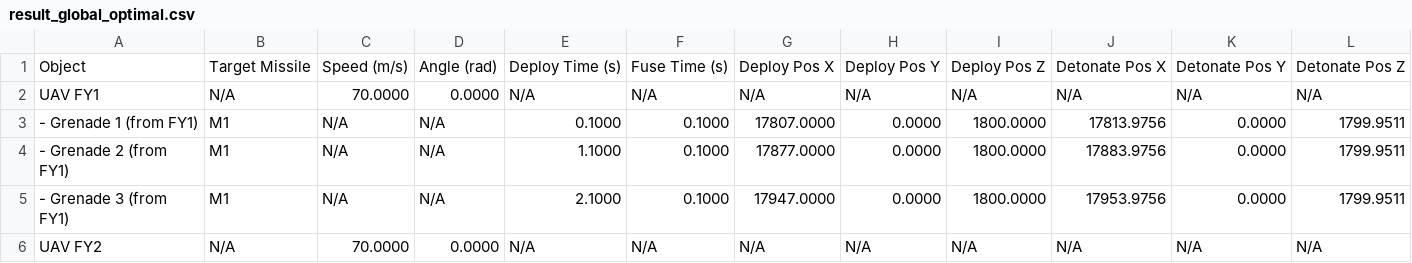
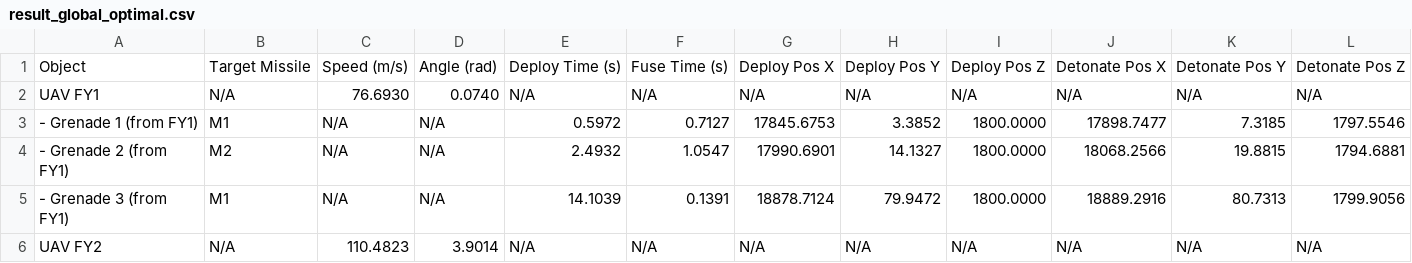
Before and after one commit to SIYIQ/cpp5, a CSV file: 5.问题五py转为cpp/build/result_global_optimal.csv, drawn as a sheet; only a part is shown; the diff covers the shown part only.

```diff
--- a/5.问题五py转为cpp/build/result_global_optimal.csv
+++ b/5.问题五py转为cpp/build/result_global_optimal.csv
@@ -1,6 +1,6 @@
 Object,Target Missile,Speed (m/s),Angle (rad),Deploy Time (s),Fuse Time (s),Deploy Pos X,Deploy Pos Y,Deploy Pos Z,Detonate Pos X,Detonate Pos Y,Detonate Pos Z
-UAV FY1,N/A,70.0000,0.0000,N/A,N/A,N/A,N/A,N/A,N/A,N/A,N/A
-"  - Grenade 1 (from FY1)",M1,N/A,N/A,0.1000,0.1000,17807.0000,0.0000,1800.0000,17813.9756,0.0000,1799.9511
-"  - Grenade 2 (from FY1)",M1,N/A,N/A,1.1000,0.1000,17877.0000,0.0000,1800.0000,17883.9756,0.0000,1799.9511
-"  - Grenade 3 (from FY1)",M1,N/A,N/A,2.1000,0.1000,17947.0000,0.0000,1800.0000,17953.9756,0.0000,1799.9511
-UAV FY2,N/A,70.0000,0.0000,N/A,N/A,N/A,N/A,N/A,N/A,N/A,N/A
+UAV FY1,N/A,76.6930,0.0740,N/A,N/A,N/A,N/A,N/A,N/A,N/A,N/A
+"  - Grenade 1 (from FY1)",M1,N/A,N/A,0.5972,0.7127,17845.6753,3.3852,1800.0000,17898.7477,7.3185,1797.5546
+"  - Grenade 2 (from FY1)",M2,N/A,N/A,2.4932,1.0547,17990.6901,14.1327,1800.0000,18068.2566,19.8815,1794.6881
+"  - Grenade 3 (from FY1)",M1,N/A,N/A,14.1039,0.1391,18878.7124,79.9472,1800.0000,18889.2916,80.7313,1799.9056
+UAV FY2,N/A,110.4823,3.9014,N/A,N/A,N/A,N/A,N/A,N/A,N/A,N/A
```
Also changed, not shown: 98 edited cells elsewhere in this file, 6 other files.
